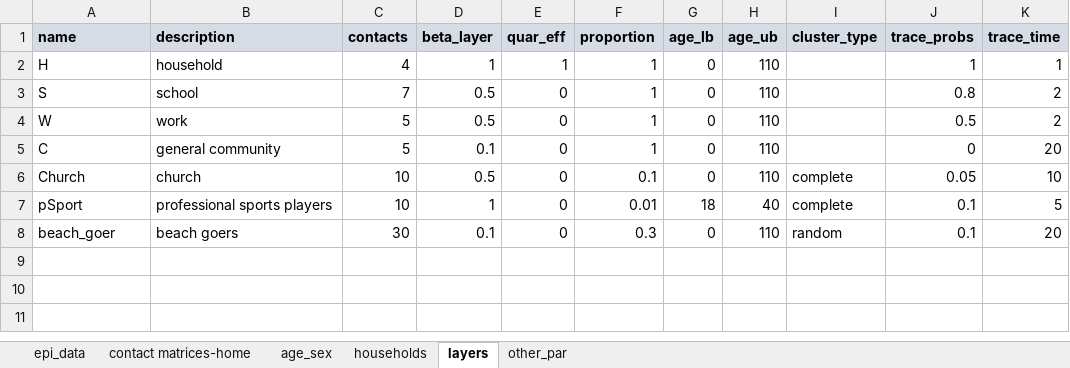
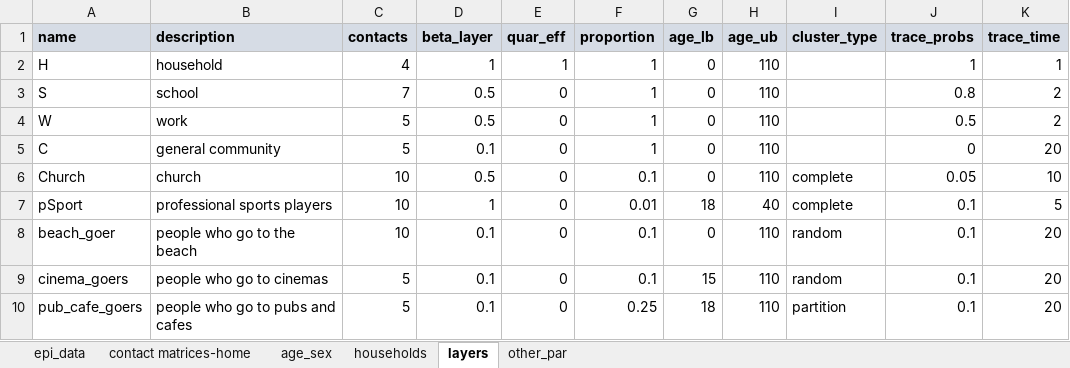
Before and after one commit to brain-modelling-group/covasim-qld-model, an Excel workbook: data/vic-data.xlsx, sheet layers, drawn as a sheet; values as stored, in another font and other column widths than the file's, no borders; the diff names each change by its address in the sheet, - before the commit and + after, or states it on an @@ line.

Commit message:
Partition cluster types

```diff
--- a/data/vic-data.xlsx (sheet layers)
+++ b/data/vic-data.xlsx (sheet layers)
-B8 (description): beach goers
+B8 (description): people who go to the beach
-C8 (contacts): 30
+C8 (contacts): 10
-F8 (proportion): 0.3
+F8 (proportion): 0.1
+row 9: cinema_goers | people who go to cinemas | 5 | 0.1 | 0 | 0.1 | 15 | 110 | random | 0.1 | 20
+row 10: pub_cafe_goers | people who go to pubs and cafes | 5 | 0.1 | 0 | 0.25 | 18 | 110 | partition | 0.1 | 20
```
Also changed, not shown: sheet other_par, 3 other files.
